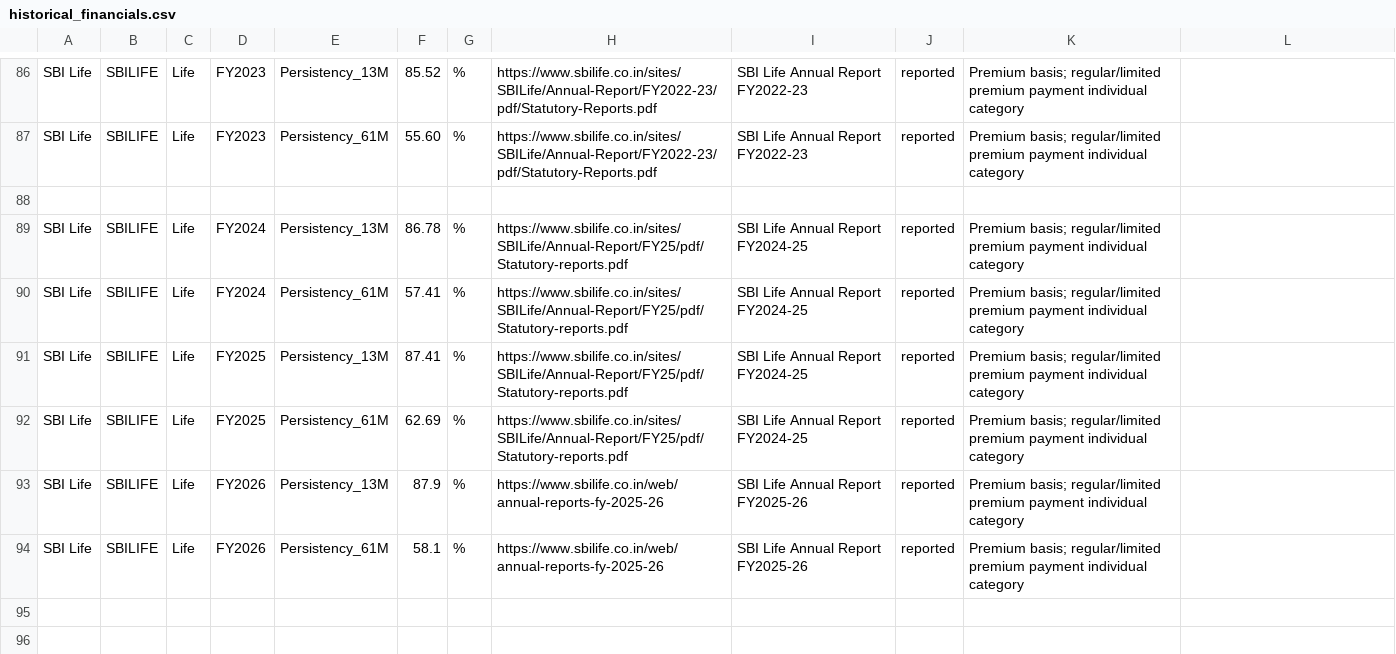
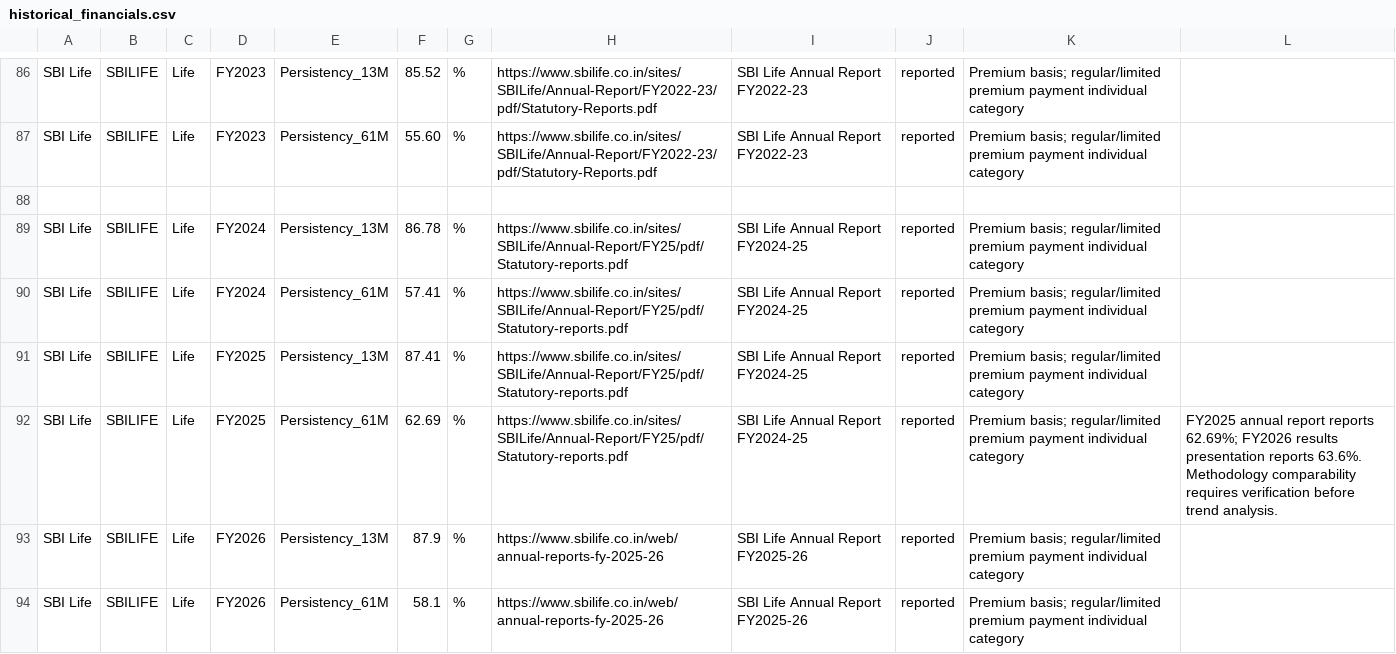
Before and after one commit to 888-PAWAR/indian-insurance-equity-research, a CSV file: data_clean/historical_financials.csv, drawn as a sheet; only a part is shown, gaps mark what is left out.

Commit message:
Update FY2025 Persistency_61M entry with methodology note
Added a note regarding methodology comparability for FY2025 Persistency_61M data.

```diff
--- a/data_clean/historical_financials.csv
+++ b/data_clean/historical_financials.csv
@@ -91,3 +91,3 @@ SBI Life,SBILIFE,Life,FY2024,Persistency_61M,57.41,%,https://www.sbilife.co.in/s
 SBI Life,SBILIFE,Life,FY2025,Persistency_13M,87.41,%,https://www.sbilife.co.in/sites/SBILife/Annual-Report/FY25/pdf/Statutory-reports.pdf,SBI Life Annual Report FY2024-25,reported,Premium basis; regular/limited premium payment individual category
-SBI Life,SBILIFE,Life,FY2025,Persistency_61M,62.69,%,https://www.sbilife.co.in/sites/SBILife/Annual-Report/FY25/pdf/Statutory-reports.pdf,SBI Life Annual Report FY2024-25,reported,Premium basis; regular/limited premium payment individual category
+SBI Life,SBILIFE,Life,FY2025,Persistency_61M,62.69,%,https://www.sbilife.co.in/sites/SBILife/Annual-Report/FY25/pdf/Statutory-reports.pdf,SBI Life Annual Report FY2024-25,reported,Premium basis; regular/limited premium payment individual category,FY2025 annual report reports 62.69%; FY2026 results presentation reports 63.6%. Methodology comparability requires verification before trend analysis.
 SBI Life,SBILIFE,Life,FY2026,Persistency_13M,87.9,%,https://www.sbilife.co.in/web/annual-reports-fy-2025-26,SBI Life Annual Report FY2025-26,reported,Premium basis; regular/limited premium payment individual category
```
